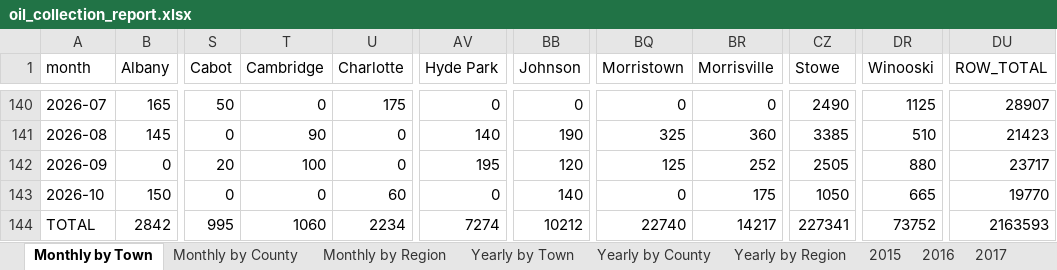
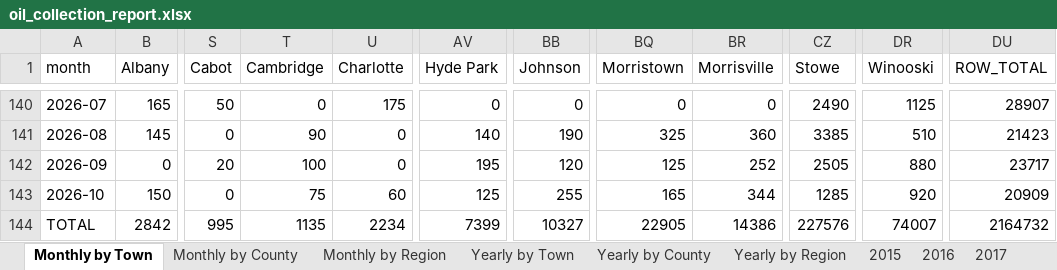
Before and after one commit to burnssargent-eng/blackbear_dashboard, an Excel workbook: oil_collection_report.xlsx, sheet Monthly by Town, drawn as a sheet; only a part is shown, gaps mark what is left out; values as stored, in another font and other column widths than the file's, no borders; the diff names each change by its address in the sheet, - before the commit and + after, or states it on an @@ line.

```diff
--- a/oil_collection_report.xlsx (sheet Monthly by Town)
+++ b/oil_collection_report.xlsx (sheet Monthly by Town)
-T143 (Cambridge): 0
+T143 (Cambridge): 75
-AV143 (Hyde Park): 0
+AV143 (Hyde Park): 125
-BB143 (Johnson): 140
+BB143 (Johnson): 255
-BQ143 (Morristown): 0
+BQ143 (Morristown): 165
-BR143 (Morrisville): 175
+BR143 (Morrisville): 344
-CZ143 (Stowe): 1050
+CZ143 (Stowe): 1285
-DR143 (Winooski): 665
+DR143 (Winooski): 920
-DU143 (ROW_TOTAL): 19770
+DU143 (ROW_TOTAL): 20909
-T144 (Cambridge): 1060
+T144 (Cambridge): 1135
-AV144 (Hyde Park): 7274
+AV144 (Hyde Park): 7399
-BB144 (Johnson): 10212
+BB144 (Johnson): 10327
-BQ144 (Morristown): 22740
+BQ144 (Morristown): 22905
-BR144 (Morrisville): 14217
+BR144 (Morrisville): 14386
-CZ144 (Stowe): 227341
+CZ144 (Stowe): 227576
-DR144 (Winooski): 73752
+DR144 (Winooski): 74007
-DU144 (ROW_TOTAL): 2163593
+DU144 (ROW_TOTAL): 2164732
```
Also changed, not shown: sheet Yearly by Town, sheet 2026, sheet Yearly by Region, sheet Monthly by Region, sheet Yearly by County, sheet Monthly by County, 3 more sheets, 10 other files.
